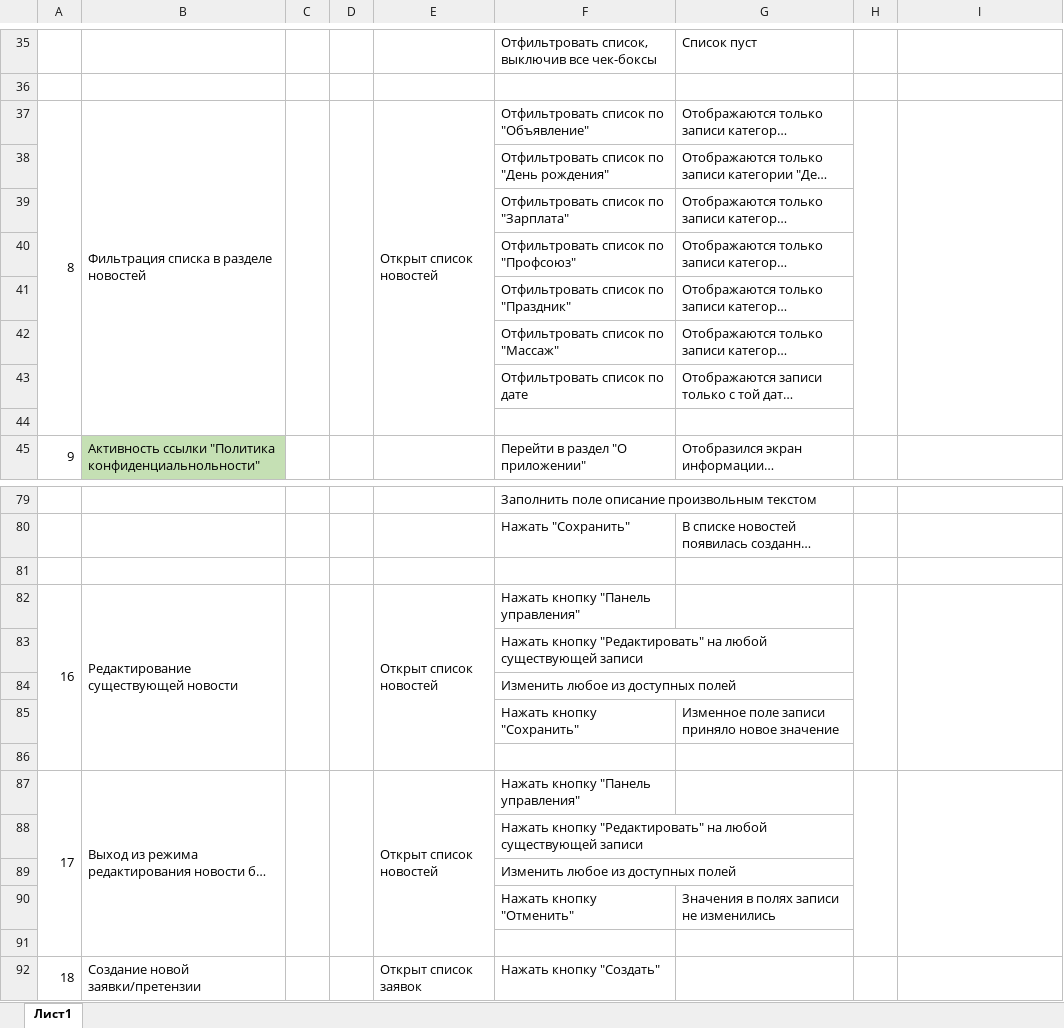
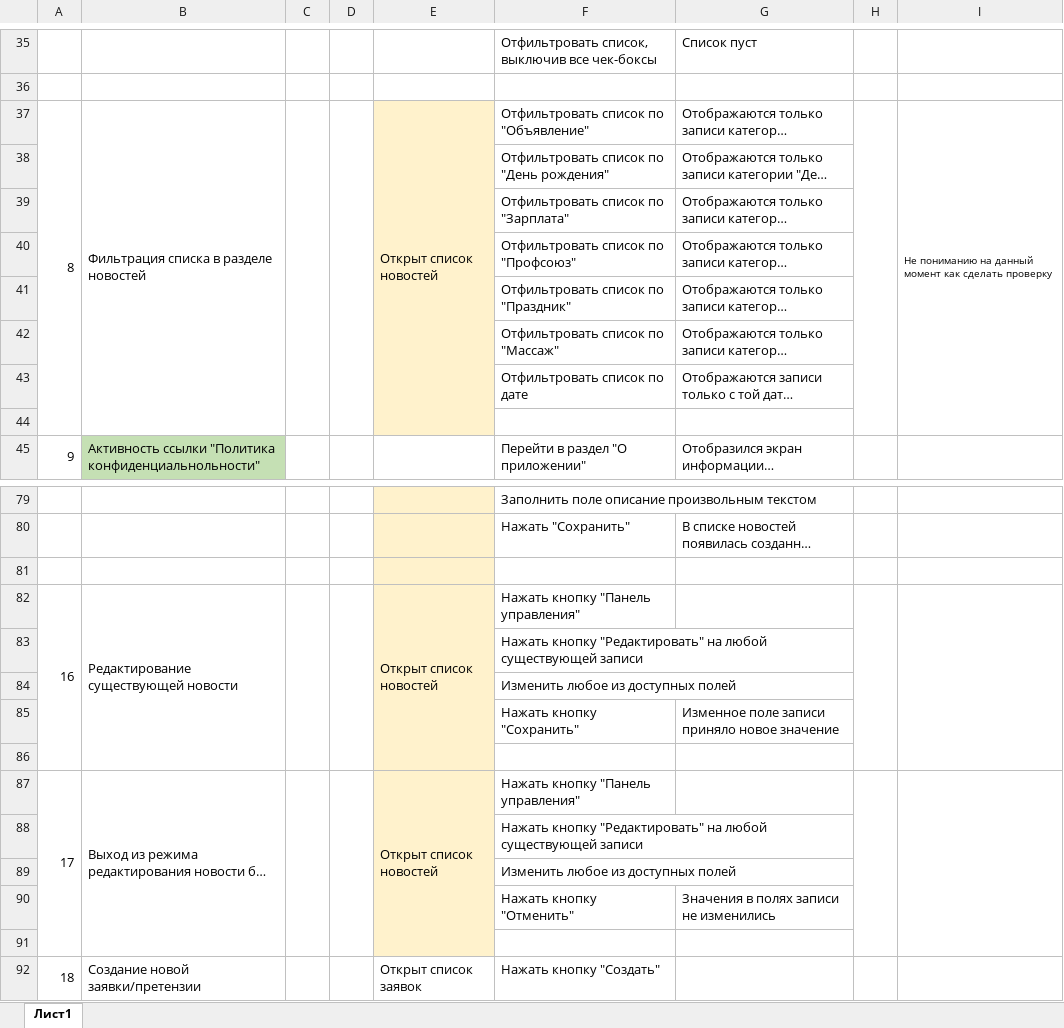
Before and after one commit to MironovED/diploma_QA, an Excel workbook: docs/Cases.xlsx, sheet Лист1, drawn as a sheet; only a part is shown, gaps mark what is left out; long unchanged cells end in …; values as stored, in another font and other column widths than the file's, no borders; charts and pictures not drawn; the diff covers the shown part only; the diff names each change by its address in the sheet, - before the commit and + after, or states it on an @@ line.

```diff
--- a/docs/Cases.xlsx (sheet Лист1)
+++ b/docs/Cases.xlsx (sheet Лист1)
-E37:E44 fill: none
+E37:E44 fill: #FFF2CC
-I37: (empty)
+I37: Не пониманию на данный момент как сделать проверку
-E79:E91 fill: none
+E79:E91 fill: #FFF2CC
```
Also changed, not shown: 3 edited cells and cell formats elsewhere in this sheet, 7 other files.
